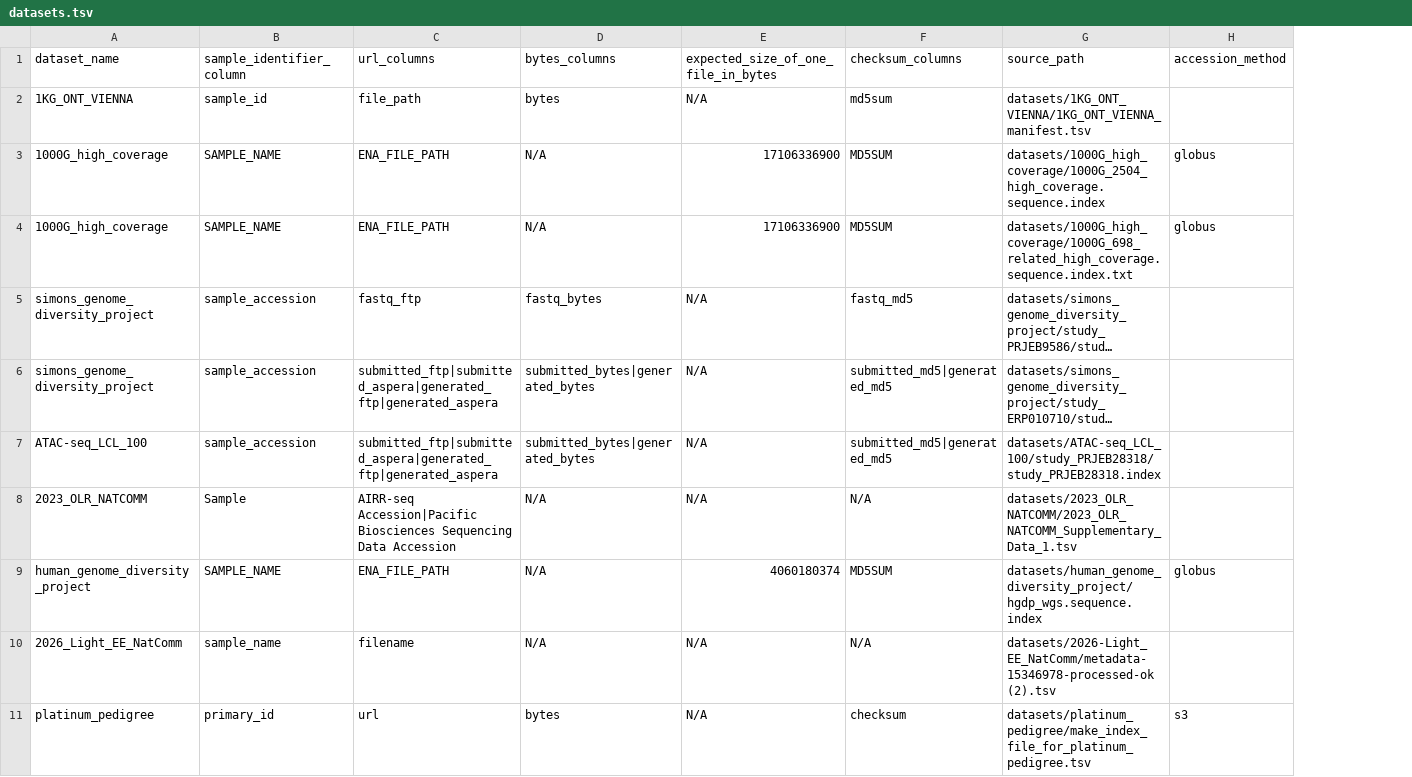
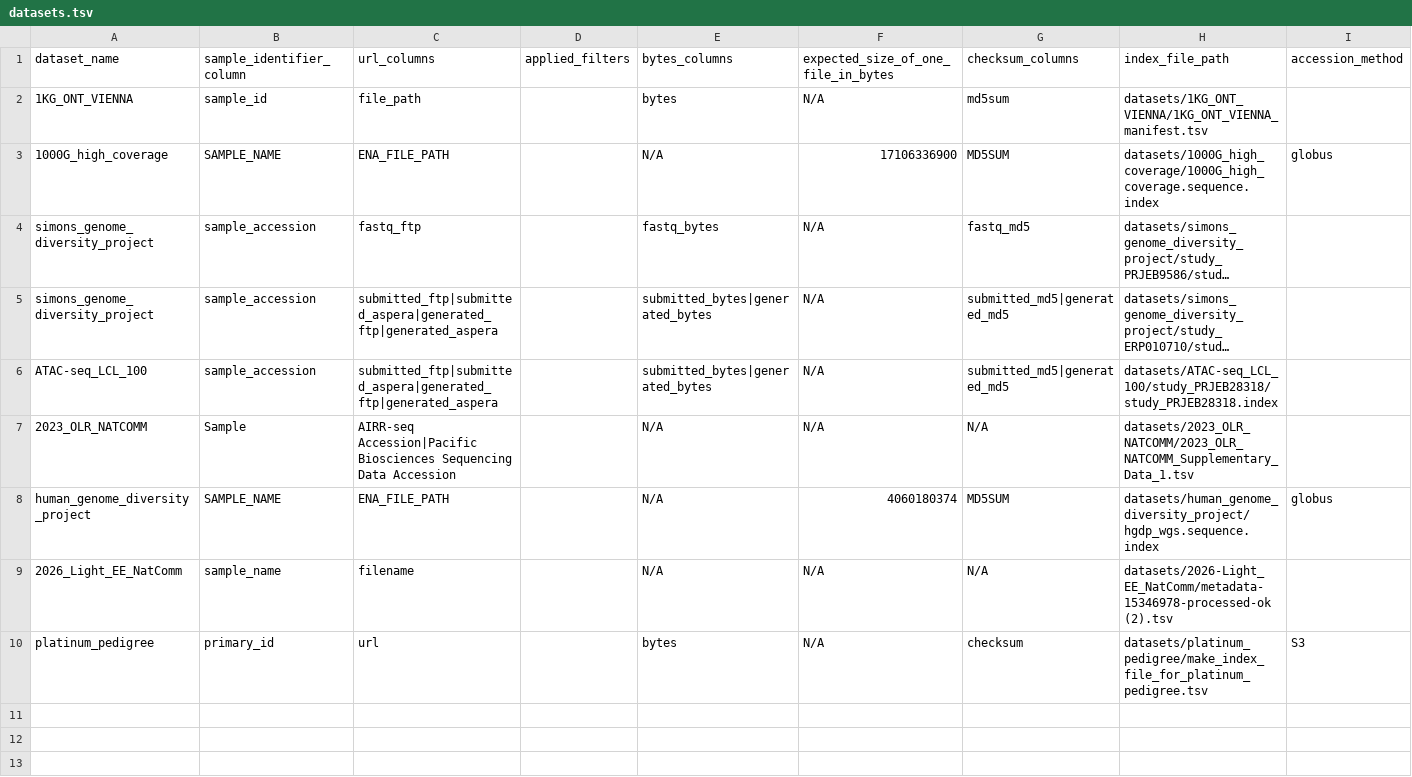
Before and after one commit to franklin-hiciano/RodrioData, a TSV file: datasets/datasets.tsv, drawn as a sheet; long unchanged cells end in …; removed rows and columns are numbered as before the commit, all else as after; the diff names each change by its address in the sheet, - before the commit and + after, or states it on an @@ line.

Commit message:
Update datasets.tsv

```diff
--- a/datasets/datasets.tsv
+++ b/datasets/datasets.tsv
+column D (applied_filters), empty
-H1: source_path
+H1: index_file_path
-H3 (index_file_path): datasets/1000G_high_coverage/1000G_2504_high_coverage.sequence.index
+H3 (index_file_path): datasets/1000G_high_coverage/1000G_high_coverage.sequence.index
-row 4: 1000G_high_coverage | SAMPLE_NAME | ENA_FILE_PATH | N/A | 17106336900 | MD5SUM | datasets/1000G_high_coverage/1000G_698_related_high_coverage.sequence.index.txt | globus
-I10 (accession_method): s3
+I10 (accession_method): S3
```
